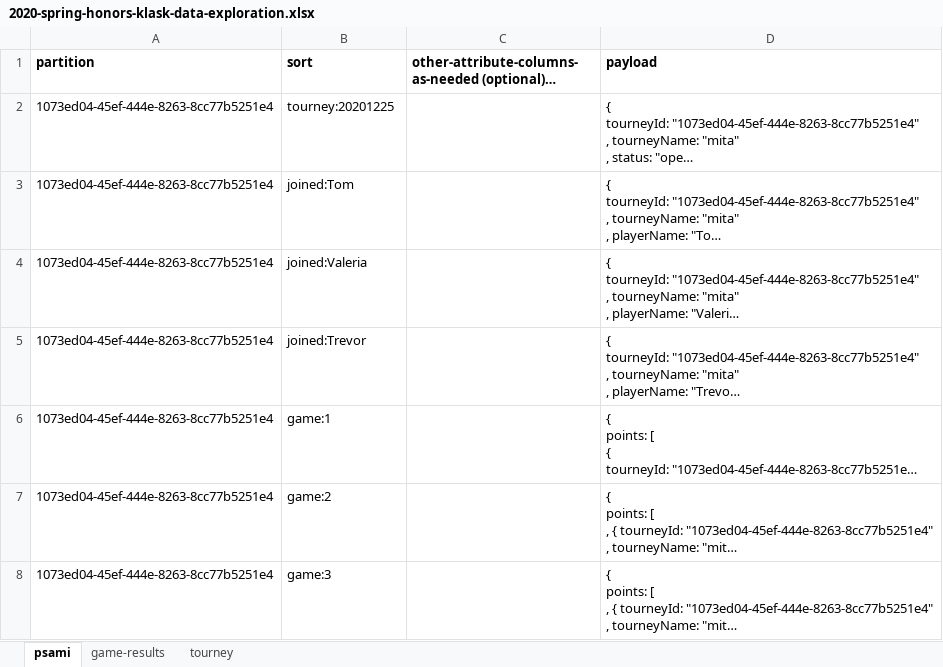
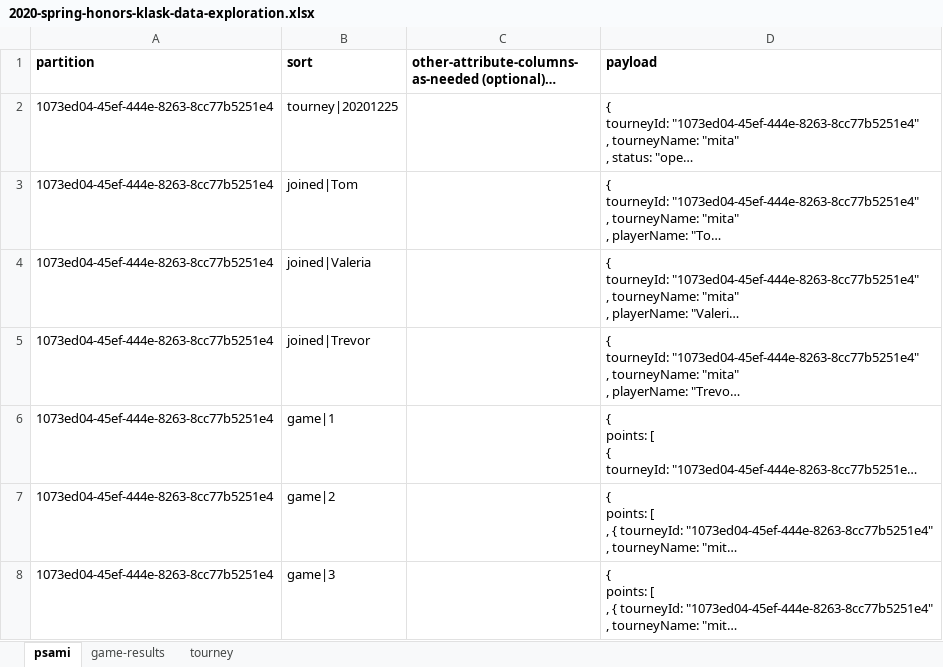
Before and after one commit to welshvaleria/klask, an Excel workbook: misc/2020-spring-honors-klask-data-exploration.xlsx, sheet psami, drawn as a sheet; long unchanged cells end in …; values as stored, in another font and other column widths than the file's, no borders; the diff names each change by its address in the sheet, - before the commit and + after, or states it on an @@ line.

Commit message:
Bar as sort key separator...
Colons might be found in data, E.g. times in my date time sort key section...

Saw bars on AWS video ! ! !

```diff
--- a/misc/2020-spring-honors-klask-data-exploration.xlsx (sheet psami)
+++ b/misc/2020-spring-honors-klask-data-exploration.xlsx (sheet psami)
-B2 (sort): tourney:20201225
+B2 (sort): tourney|20201225
-B3 (sort): joined:Tom
+B3 (sort): joined|Tom
-B4 (sort): joined:Valeria
+B4 (sort): joined|Valeria
-B5 (sort): joined:Trevor
+B5 (sort): joined|Trevor
-B6 (sort): game:1
+B6 (sort): game|1
-B7 (sort): game:2
+B7 (sort): game|2
-B8 (sort): game:3
+B8 (sort): game|3
```
